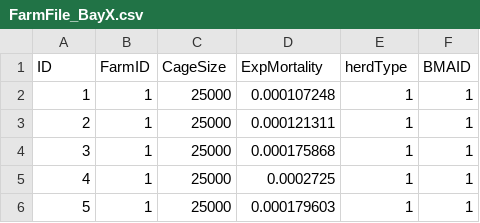
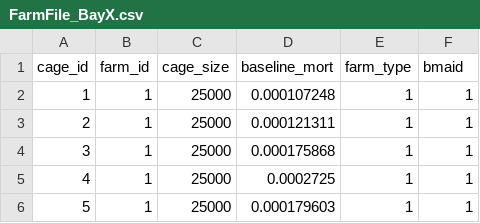
Before and after one commit to hydroepix/hydroepixr, a CSV file: data/FarmFile_BayX.csv, drawn as a sheet; only a part is shown.

```diff
--- a/data/FarmFile_BayX.csv
+++ b/data/FarmFile_BayX.csv
@@ -1,2 +1,2 @@
-ID,FarmID,CageSize,ExpMortality,herdType,BMAID
+cage_id,farm_id,cage_size,baseline_mort,farm_type,bmaid
 1,1,25000,0.000107248,1,1
```
Also changed, not shown: data/Typesfile_BayX.csv.
